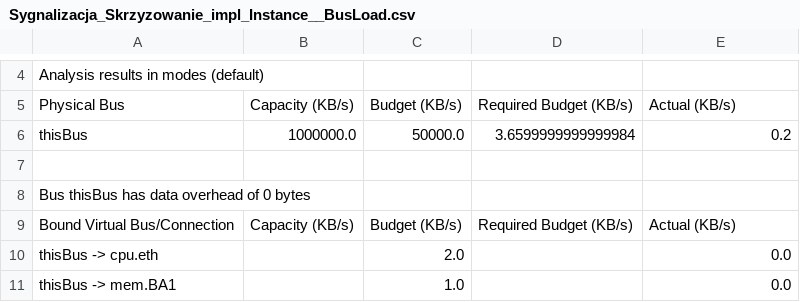
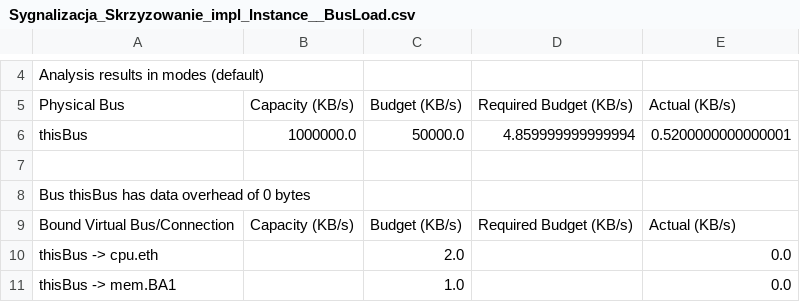
Before and after one commit to HadesXBloodFire/Skrzyzowanie-z-sygnalizacja, a CSV file: SkrzyzowanieZSygnalizacja/instances/reports/BusLoad/Sygnalizacja_Skrzyzowanie_impl_Instance__BusLoad.csv, drawn as a sheet; only a part is shown, gaps mark what is left out; the diff covers the shown part only; the diff names each change by its address in the sheet, - before the commit and + after, or states it on an @@ line.

```diff
--- a/SkrzyzowanieZSygnalizacja/instances/reports/BusLoad/Sygnalizacja_Skrzyzowanie_impl_Instance__BusLoad.csv
+++ b/SkrzyzowanieZSygnalizacja/instances/reports/BusLoad/Sygnalizacja_Skrzyzowanie_impl_Instance__BusLoad.csv
-D6: 3.6599999999999984
+D6: 4.859999999999994
-E6: 0.2
+E6: 0.5200000000000001
```
Also changed, not shown: 24 added rows elsewhere in this file, 8 other files.
